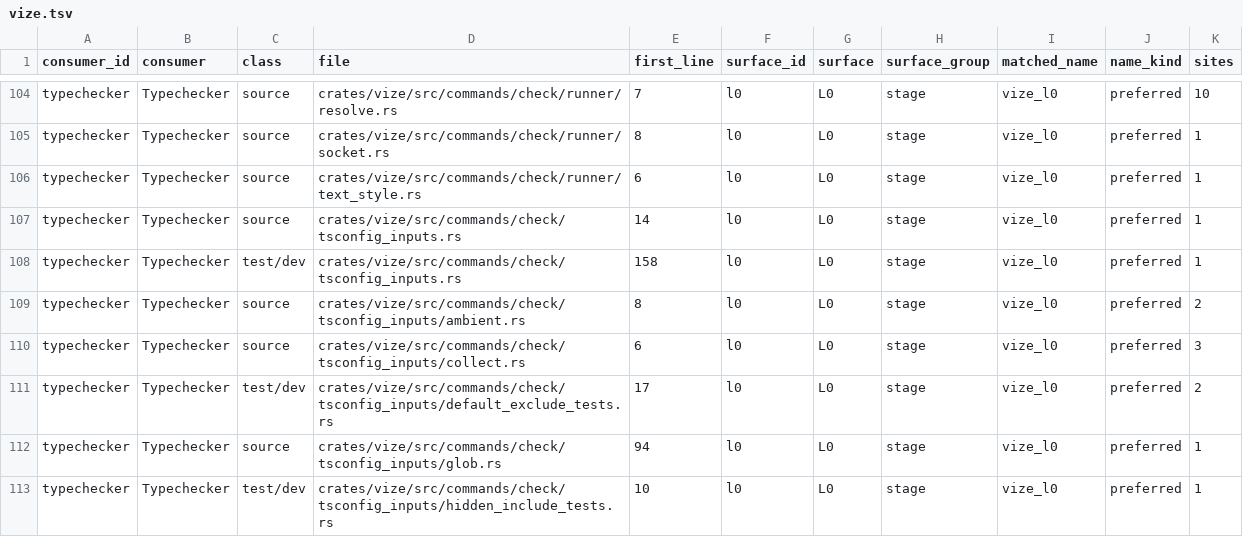
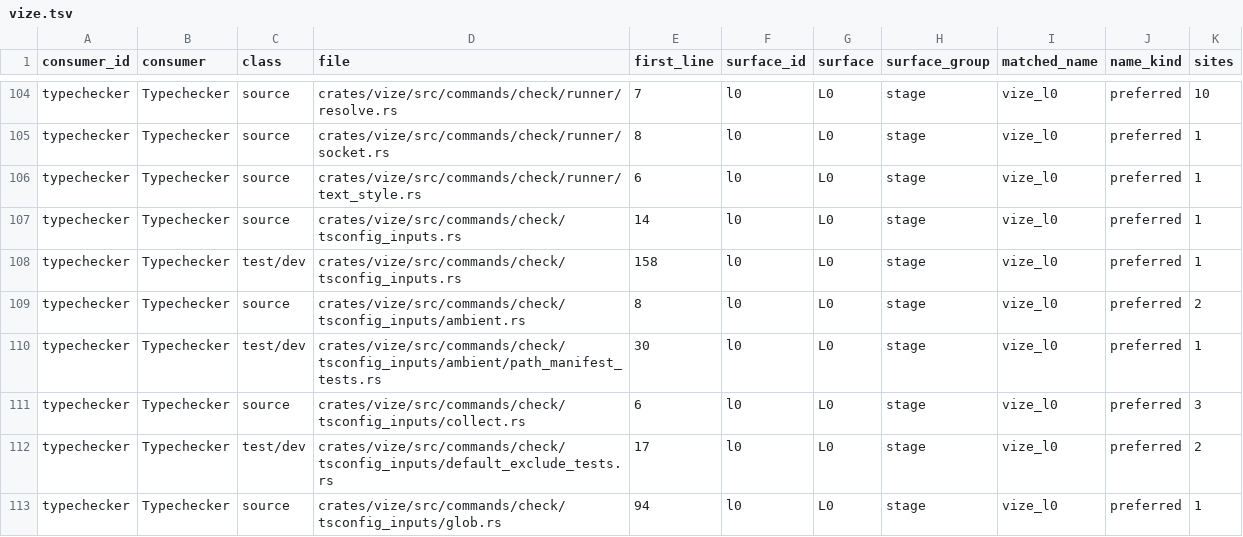
Before and after one commit to Hebilicious/vize, a TSV file: docs/davinci/plan/consumer-migration-surfaces/typechecker/vize.tsv, drawn as a sheet; only a part is shown, gaps mark what is left out; the shorter side is filled out with more unchanged rows; the diff names each change by its address in the sheet, - before the commit and + after, or states it on an @@ line.

```diff
--- a/docs/davinci/plan/consumer-migration-surfaces/typechecker/vize.tsv
+++ b/docs/davinci/plan/consumer-migration-surfaces/typechecker/vize.tsv
+row 110: typechecker | Typechecker | test/dev | crates/vize/src/commands/check/tsconfig_inputs/ambient/path_manifest_tests.rs | 30 | l0 | L0 | stage | vize_l0 | preferred | 1
```
Also changed, not shown: docs/davinci/plan/consumer-migration-surfaces/typechecker/vize_canon.tsv, 25 other files.
